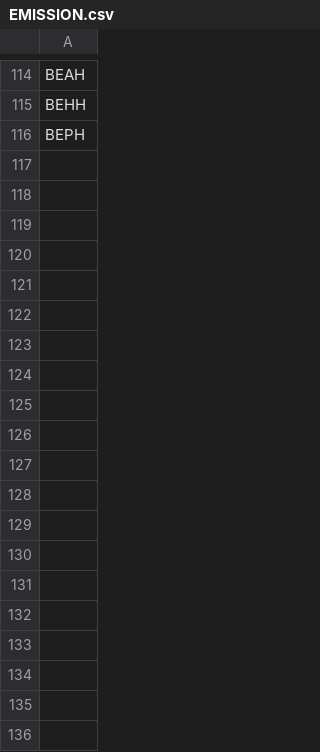
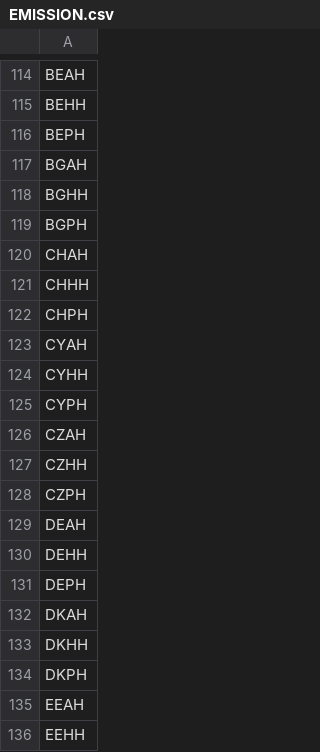
Before and after one commit to lcsommer/OSeMBE, a CSV file: input_data/data/EMISSION.csv, drawn as a sheet; only a part is shown, gaps mark what is left out; the diff covers the shown part only; the diff names each change by its address in the sheet, - before the commit and + after, or states it on an @@ line.

```diff
--- a/input_data/data/EMISSION.csv
+++ b/input_data/data/EMISSION.csv
+row 117: BGAH
+row 118: BGHH
+row 119: BGPH
+row 120: CHAH
+row 121: CHHH
+row 122: CHPH
+row 123: CYAH
+row 124: CYHH
+row 125: CYPH
+row 126: CZAH
+row 127: CZHH
+row 128: CZPH
+row 129: DEAH
+row 130: DEHH
+row 131: DEPH
+row 132: DKAH
+row 133: DKHH
+row 134: DKPH
+row 135: EEAH
+row 136: EEHH
```
Also changed, not shown: 16 added rows elsewhere in this file, input_data/data/FUEL.csv, input_data/data/TECHNOLOGY.csv, 16 other files.
